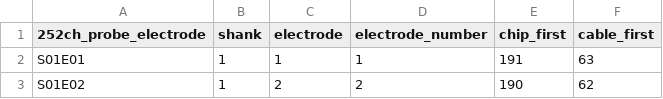
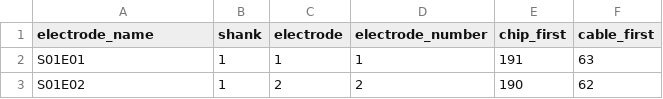
Before and after one commit to calderast/jdb_to_nwb, a CSV file: resources/electrophysiology/252ch_silicon_probe_channel_map.csv, drawn as a sheet; only a part is shown.

Commit message:
Basically fully rip out and redo raw ephys processing for Berke probes

```diff
--- a/resources/electrophysiology/252ch_silicon_probe_channel_map.csv
+++ b/resources/electrophysiology/252ch_silicon_probe_channel_map.csv
@@ -1,2 +1,2 @@
-252ch_probe_electrode,shank,electrode,electrode_number,chip_first,cable_first
+electrode_name,shank,electrode,electrode_number,chip_first,cable_first
 S01E01,1,1,1,191,63
```
Also changed, not shown: resources/electrophysiology/256ch_silicon_probe_channel_map.csv, 2 other files.
